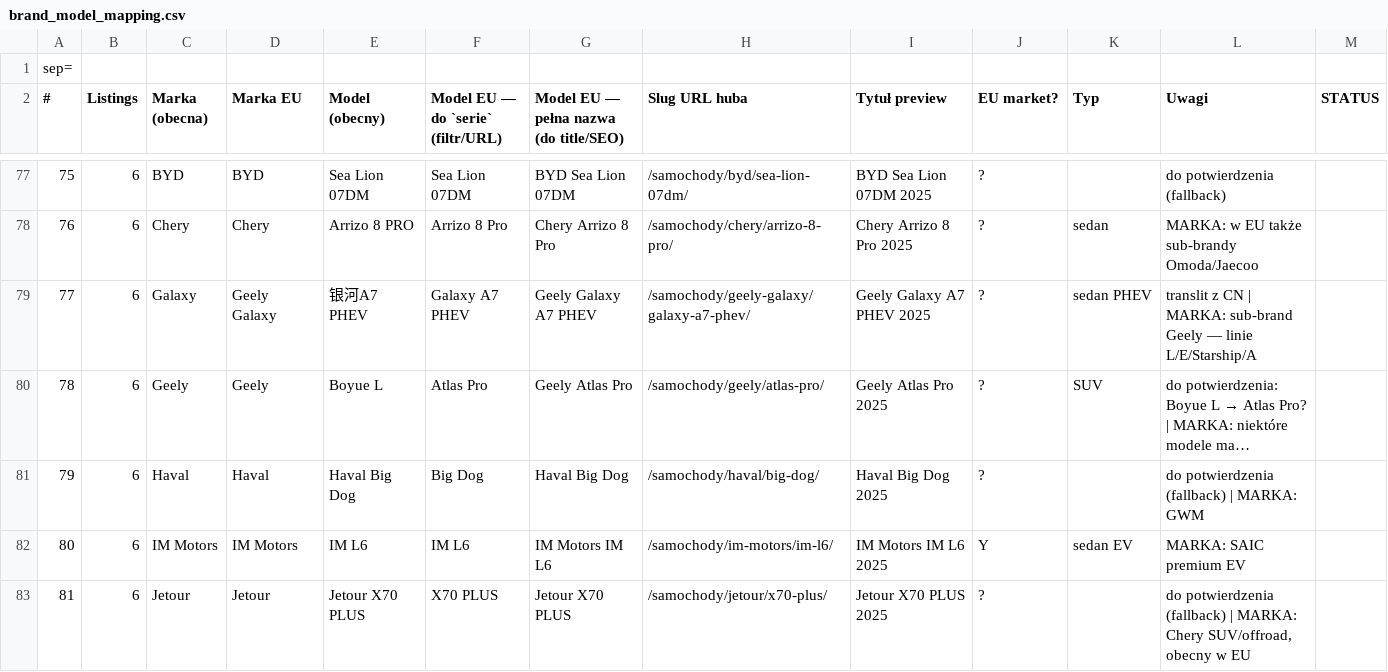
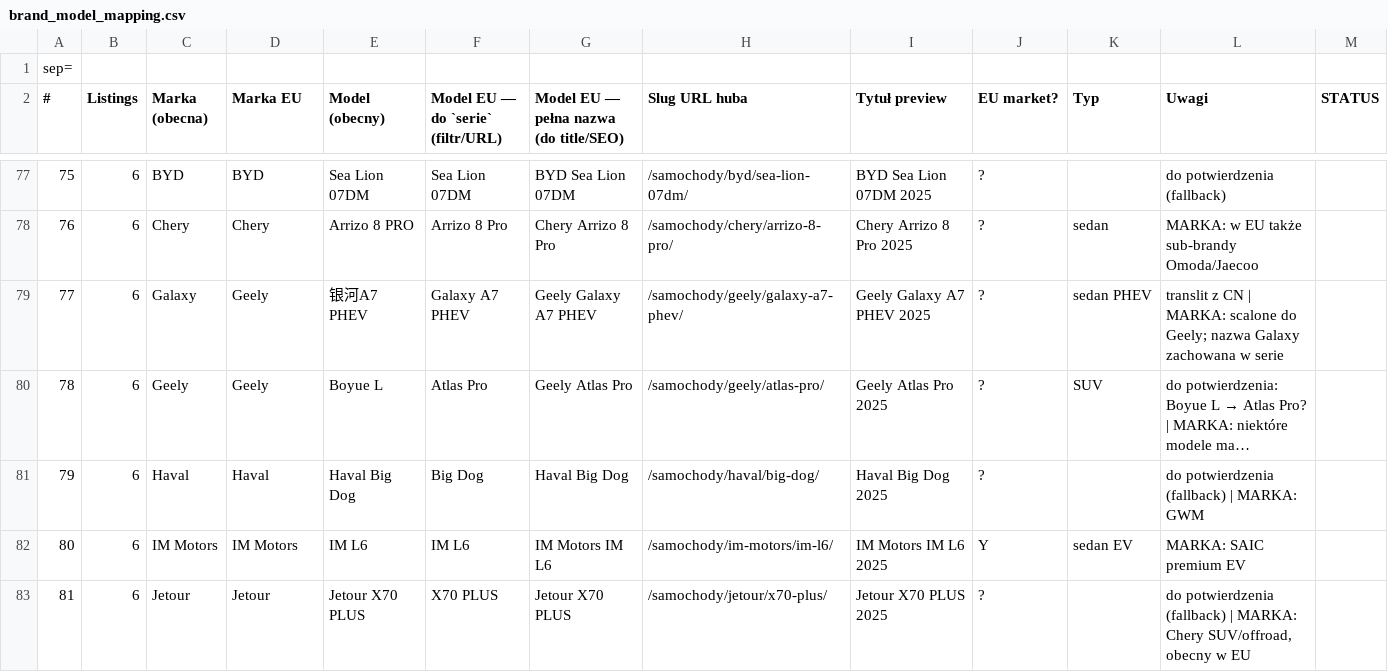
Before and after one commit to auranet-js/primaauto, a CSV file: tmp/brand_model_mapping.csv, drawn as a sheet; only a part is shown, gaps mark what is left out; long unchanged cells end in …; the diff covers the shown part only; the diff names each change by its address in the sheet, - before the commit and + after, or states it on an @@ line.

Commit message:
[docs] scalenie marek: Fangchengbao+Yangwang→BYD, Galaxy→Geely
User 2026-04-22: wszystkie sub-brandy BYD pod jedną marką 'BYD',
wszystkie sub-brandy Geely pod 'Geely'. Serie zachowują prefix linii
(Leopard/Tai/Yangwang w BYD; Galaxy w Geely), żeby filtr modelu po
wyborze 'BYD' nie był nieczytelny.

Efekt:
  BYD (39 modeli):   Tang DM-i, Han EV, Seal 06 DM-i, Sealion 7, Atto 2,
                     Leopard 5, Leopard 8, Tai 3, Tai 7 PHEV, Yangwang U7...
  Geely (21 modeli): Monjaro, Preface, Atlas Pro, Xingyuan, Galaxy L7,
                     Galaxy Starship 7 EM-i, Galaxy Starship 8 PHEV,
                     Galaxy A7 PHEV...

Marek EU: 43 (poprzednio 46, scalone -3). Brand_in_model=True dla
Fangchengbao/Yangwang/Galaxy (zachowanie prefixu linii w serie).

```diff
--- a/tmp/brand_model_mapping.csv
+++ b/tmp/brand_model_mapping.csv
-D79 (Marka EU): Geely Galaxy
+D79 (Marka EU): Geely
-H79 (Slug URL huba): /samochody/geely-galaxy/galaxy-a7-phev/
+H79 (Slug URL huba): /samochody/geely/galaxy-a7-phev/
-L79 (Uwagi): …| MARKA: sub-brand Geely — linie L/E/Starship/A
+L79 (Uwagi): …| MARKA: scalone do Geely; nazwa Galaxy zachowana w serie
```
Also changed, not shown: 57 edited cells elsewhere in this file, 1 other file.
